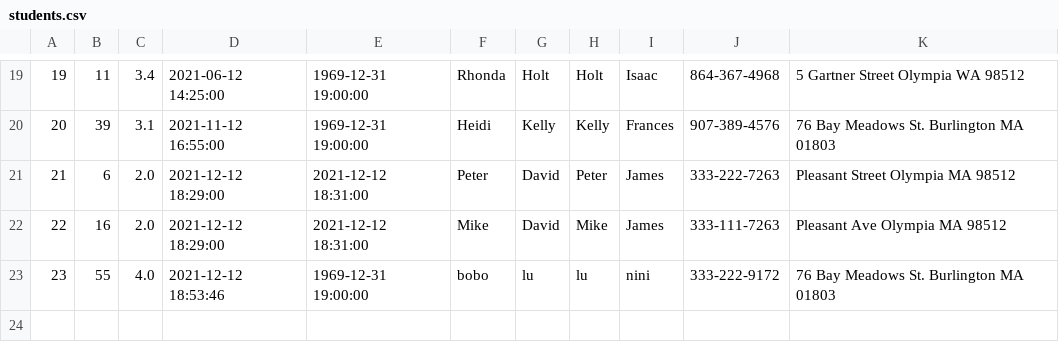
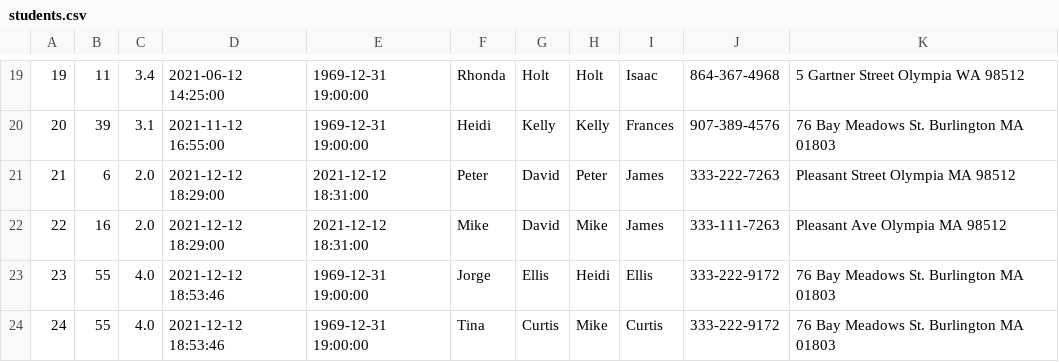
Before and after one commit to bw98/DayCare, a CSV file: src/main/resources/students.csv, drawn as a sheet; only a part is shown, gaps mark what is left out.

Commit message:
Add files via upload

```diff
--- a/src/main/resources/students.csv
+++ b/src/main/resources/students.csv
@@ -22,2 +22,3 @@
 22,16,2.0,2021-12-12 18:29:00,2021-12-12 18:31:00,Mike,David,Mike,James,333-111-7263,Pleasant Ave Olympia MA 98512
-23,55,4.0,2021-12-12 18:53:46,1969-12-31 19:00:00,bobo,lu,lu,nini,333-222-9172,76 Bay Meadows St. Burlington MA 01803
+23,55,4.0,2021-12-12 18:53:46,1969-12-31 19:00:00,Jorge,Ellis,Heidi,Ellis,333-222-9172,76 Bay Meadows St. Burlington MA 01803
+24,55,4.0,2021-12-12 18:53:46,1969-12-31 19:00:00,Tina,Curtis,Mike,Curtis,333-222-9172,76 Bay Meadows St. Burlington MA 01803
```
